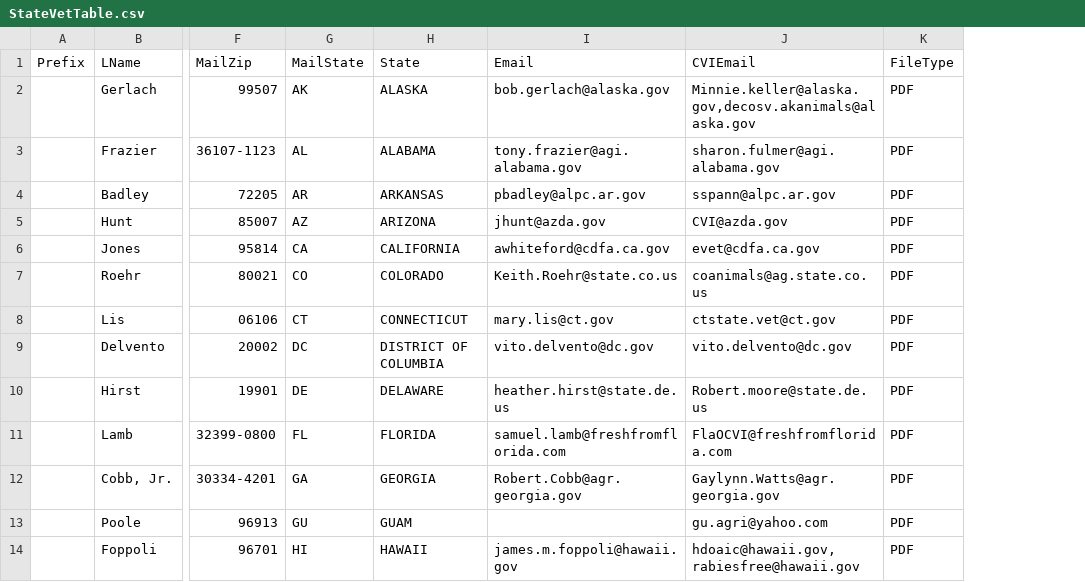
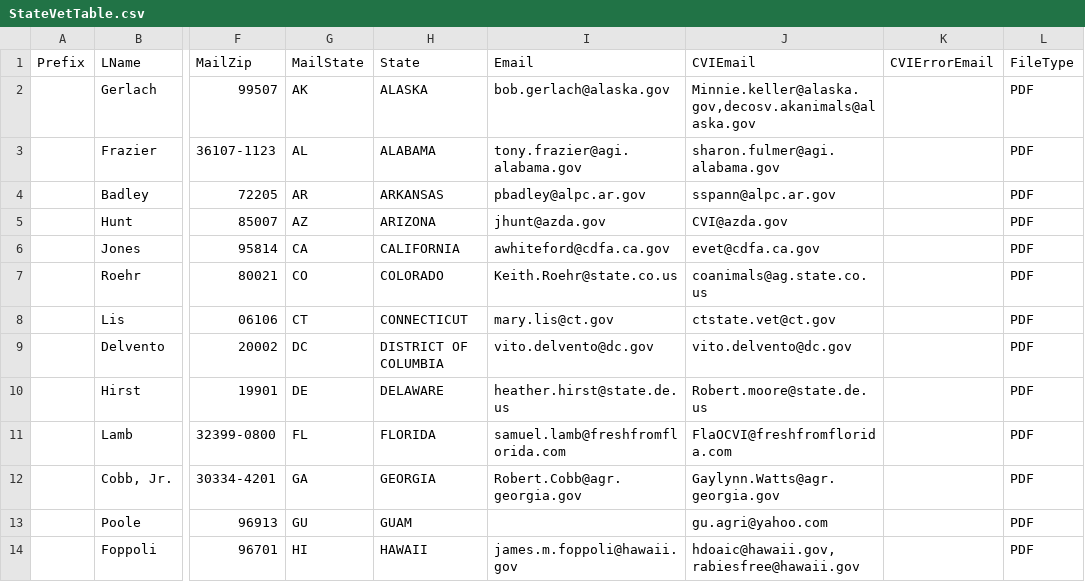
Before and after one commit to mkm1879/Civet, a CSV file: StateVetTable.csv, drawn as a sheet; only a part is shown, gaps mark what is left out; the diff names each change by its address in the sheet, - before the commit and + after, or states it on an @@ line.

Commit message:
Added logic for TX alternate email address for error CVIs from others. Also added code to remove domain from email username if entered by user duplicating what is added from the config file.

```diff
--- a/StateVetTable.csv
+++ b/StateVetTable.csv
+column K, row 1: CVIErrorEmail
```
Also changed, not shown: 4 other files.
